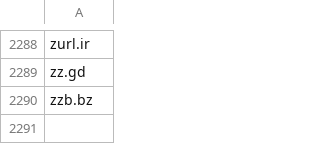
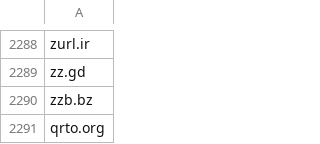
Before and after one commit to mypdns/matrix, a CSV file: source/redirector/wildcard.csv, drawn as a sheet; only a part is shown, gaps mark what is left out; the diff names each change by its address in the sheet, - before the commit and + after, or states it on an @@ line.

Commit message:
qrto.org
Fix https://github.com/mypdns/matrix/issues/126912

### Links to external sources

- https://kb.mypdns.org/issue/MTX-126912/qrto.org MTX-126912
- https://mypdns.youtrack.cloud/issue/MTXB-209433/qrto.org MTXB-209433
- https://github.com/Phishing-Database/phishing/pull/799

```diff
--- a/source/redirector/wildcard.csv
+++ b/source/redirector/wildcard.csv
+row 2291: qrto.org
```
Also changed, not shown: source/tracking/wildcard.csv.
